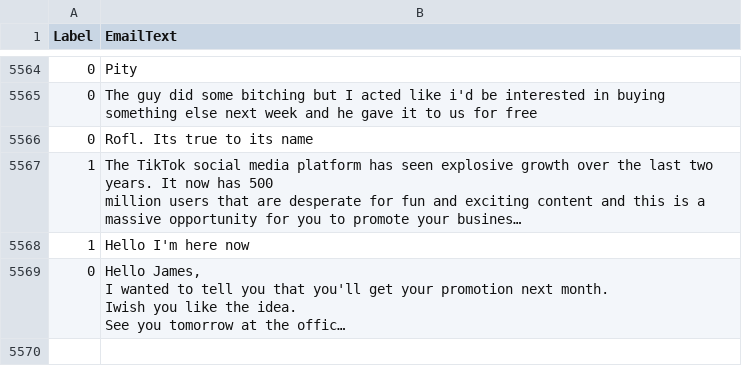
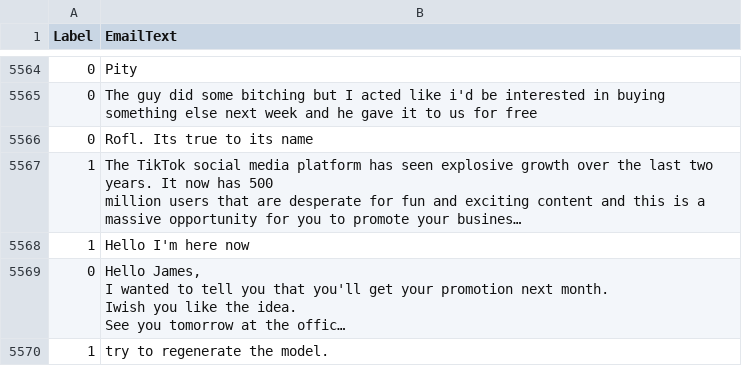
Before and after one commit to mentally-gamez-soft/email-spam-machine-learning, a CSV file: core/machine_learning/data/spam.csv, drawn as a sheet; only a part is shown, gaps mark what is left out; long unchanged cells end in …; the diff names each change by its address in the sheet, - before the commit and + after, or states it on an @@ line.

```diff
--- a/core/machine_learning/data/spam.csv
+++ b/core/machine_learning/data/spam.csv
+row 5570: 1 | try to regenerate the model.
```
Also changed, not shown: 3 other files.
